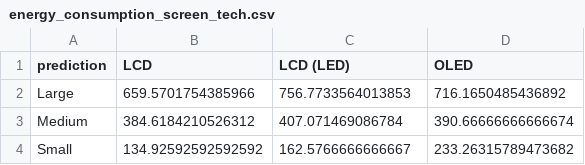
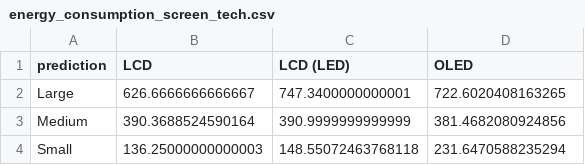
Before and after one commit to Kwan6622/COS30045-Data-Visualisation, a CSV file: tv_website/data/energy_consumption_screen_tech.csv, drawn as a sheet.

Commit message:
Updated the website w/ API & new charts

```diff
--- a/tv_website/data/energy_consumption_screen_tech.csv
+++ b/tv_website/data/energy_consumption_screen_tech.csv
@@ -1,4 +1,4 @@
 "prediction","LCD","LCD (LED)","OLED"
-"Large",659.5701754385966,756.7733564013853,716.1650485436892
-"Medium",384.6184210526312,407.071469086784,390.66666666666674
-"Small",134.92592592592592,162.5766666666667,233.26315789473682
+"Large",626.6666666666667,747.3400000000001,722.6020408163265
+"Medium",390.3688524590164,390.9999999999999,381.4682080924856
+"Small",136.25000000000003,148.55072463768118,231.6470588235294
```
Also changed, not shown: 11 other files.
